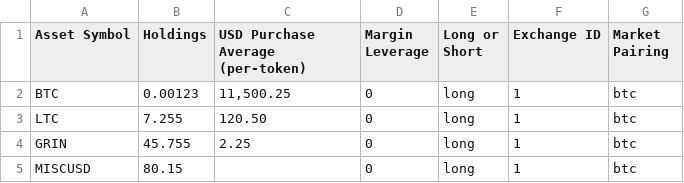
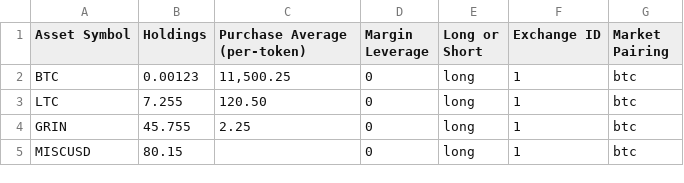
Before and after one commit to BensonP8/Open_Crypto_Tracker, a CSV file: PORTFOLIO-IMPORT-EXAMPLE-SPREADSHEET.csv, drawn as a sheet.

Commit message:
Preparations for upcoming additional Bitcoin markets (other than USD) support
Preparations for upcoming additional Bitcoin markets (other than USD) support

```diff
--- a/PORTFOLIO-IMPORT-EXAMPLE-SPREADSHEET.csv
+++ b/PORTFOLIO-IMPORT-EXAMPLE-SPREADSHEET.csv
@@ -1,2 +1,2 @@
-"Asset Symbol","Holdings","USD Purchase Average (per-token)","Margin Leverage","Long or Short","Exchange ID","Market Pairing"
+"Asset Symbol","Holdings","Purchase Average (per-token)","Margin Leverage","Long or Short","Exchange ID","Market Pairing"
 BTC,0.00123,"11,500.25",0,long,1,btc
```
Also changed, not shown: 26 other files.
